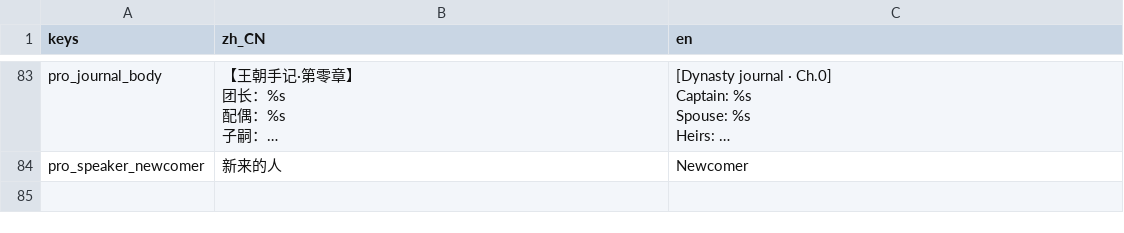
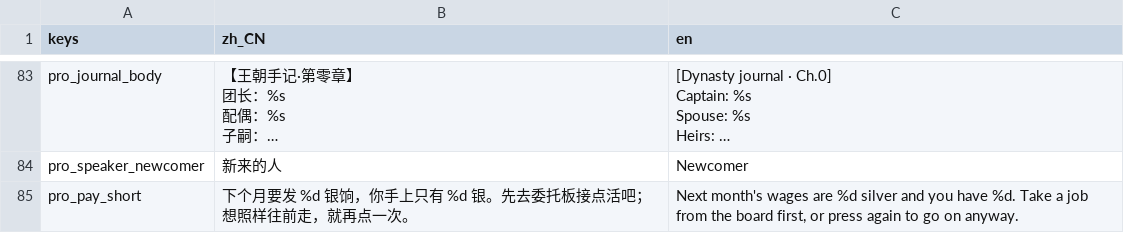
Before and after one commit to wuyongjia666-droid/CenturyKnights, a CSV file: project/data/locale/narrative.csv, drawn as a sheet; only a part is shown, gaps mark what is left out; long unchanged cells end in …; the diff names each change by its address in the sheet, - before the commit and + after, or states it on an @@ line.

Commit message:
开场审查 A-05：快进前查饷，第零章同伴欠饷不走但扣士气并开口
- 「让月份走到孩子落地」「把月份推到丰收」每月结算前查饷：下月饷大于现银就停下，
  红字提示「下个月要发 N 银饷，你手上只有 M 银」，再点一次照样往前
- 第零章剧情同伴本该离队时改为士气 -10，晚担说「这个月的饷我先不要了。下个月，你得给。」
- 新文案进 company.csv / narrative.csv；opening_chain_check 加断言
- 未做：0.32 保底药材护送委托（需委托系统支持定向投放）

```diff
--- a/project/data/locale/narrative.csv
+++ b/project/data/locale/narrative.csv
+row 85: pro_pay_short | 下个月要发 %d 银饷，你手上只有 %d 银。先去委托板接点活吧；想照样往前走，就再点一次。 | Next month's wages are %d silver and you have %d. Take a job from the board first, or press again to go on anyway.
```
Also changed, not shown: project/data/locale/company.csv, 3 other files.
